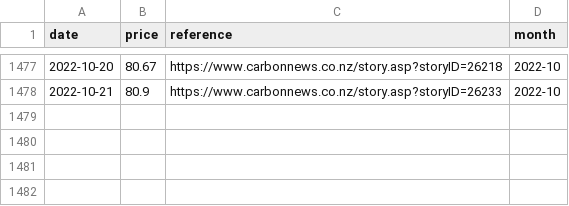
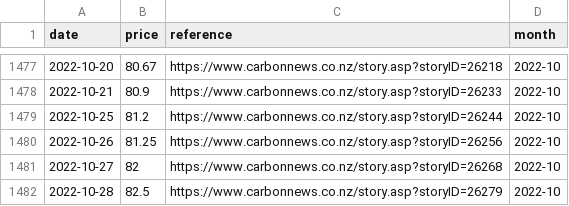
Before and after one commit to theecanmole/nzu, a CSV file: nzu-edited-raw-prices-data.csv, drawn as a sheet; only a part is shown, gaps mark what is left out.

```diff
--- a/nzu-edited-raw-prices-data.csv
+++ b/nzu-edited-raw-prices-data.csv
@@ -1478 +1478,5 @@
 2022-10-21,80.9,"https://www.carbonnews.co.nz/story.asp?storyID=26233","2022-10"
+2022-10-25,81.2,"https://www.carbonnews.co.nz/story.asp?storyID=26244","2022-10"
+2022-10-26,81.25,"https://www.carbonnews.co.nz/story.asp?storyID=26256","2022-10"
+2022-10-27,82,"https://www.carbonnews.co.nz/story.asp?storyID=26268","2022-10"
+2022-10-28,82.5,"https://www.carbonnews.co.nz/story.asp?storyID=26279","2022-10"
```
Also changed, not shown: nzu-month-price.csv, nzu-weekly-prices-data.csv, 4 other files.
